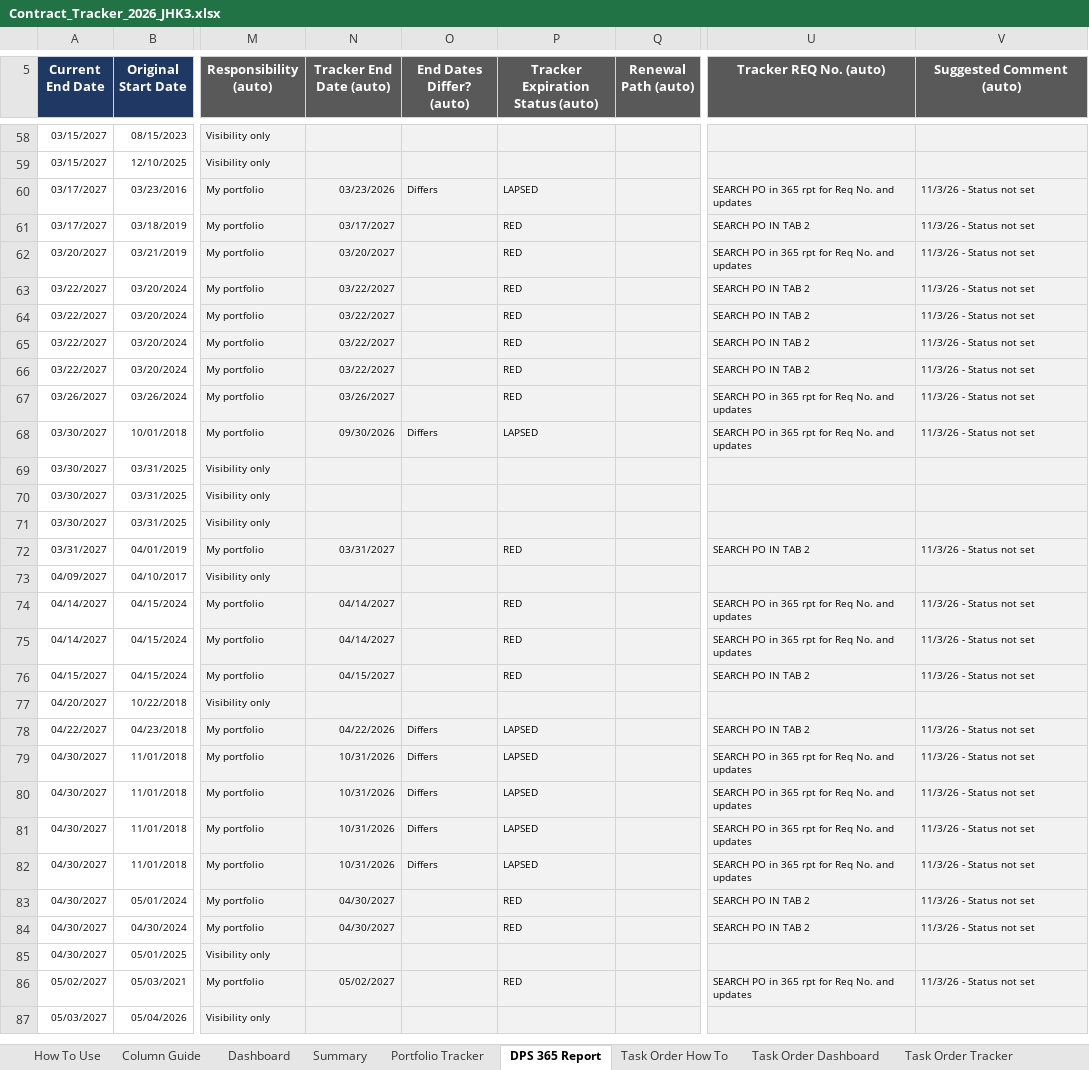
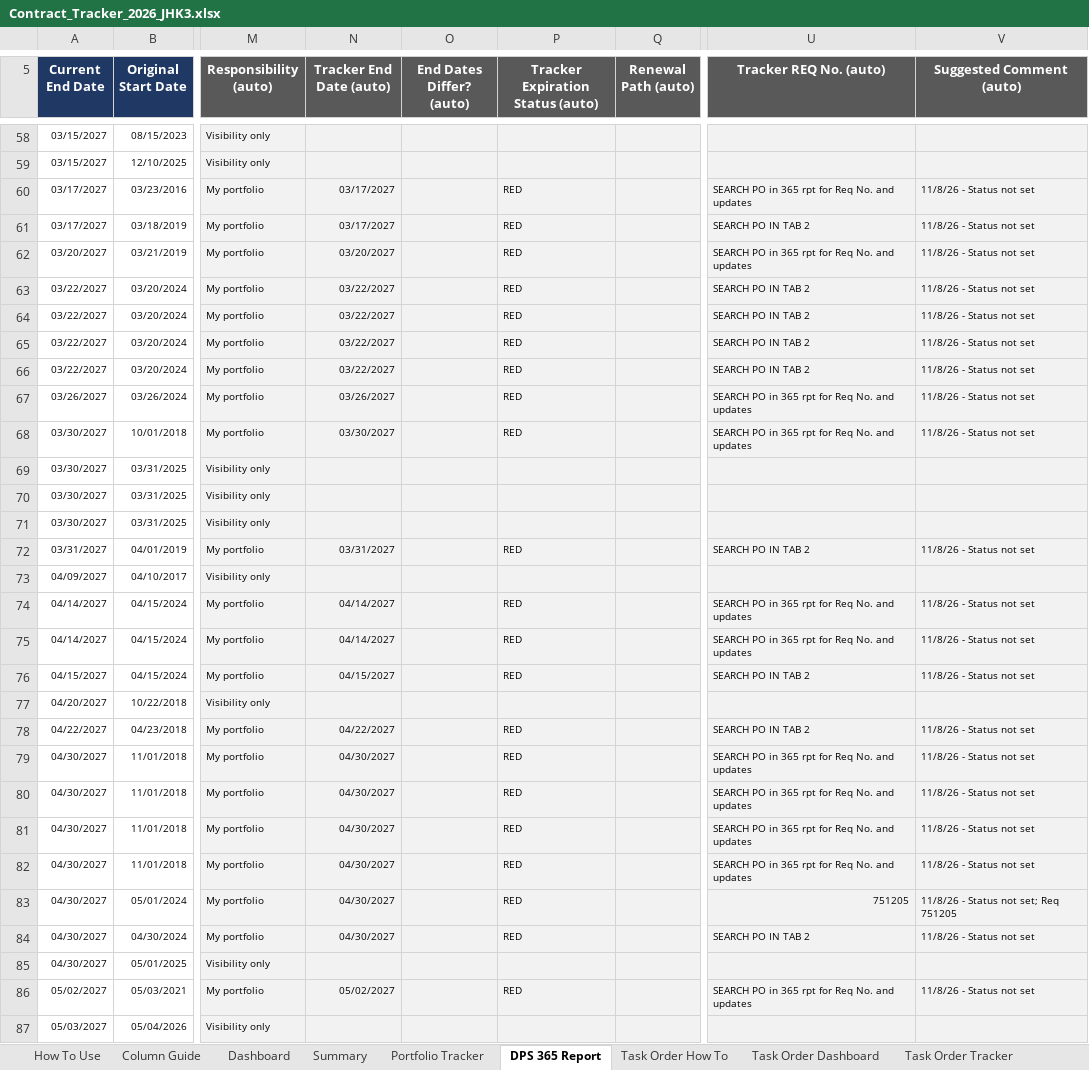
Before and after one commit to jhkirby2001-collab/Procurement-ai-tools, an Excel workbook: trackers/outputs/Contract_Tracker_2026_JHK3.xlsx, sheet DPS 365 Report, drawn as a sheet; only a part is shown, gaps mark what is left out; values as stored, in another font and other column widths than the file's, no borders; charts and pictures and conditional formats not drawn; the diff covers the shown part only; the diff names each change by its address in the sheet, - before the commit and + after, or states it on an @@ line.

```diff
--- a/trackers/outputs/Contract_Tracker_2026_JHK3.xlsx (sheet DPS 365 Report)
+++ b/trackers/outputs/Contract_Tracker_2026_JHK3.xlsx (sheet DPS 365 Report)
-N60 (Tracker End Date (auto)): 03/23/2026
+N60 (Tracker End Date (auto)): 03/17/2027
-O60 (End Dates Differ? (auto)): Differs
+O60 (End Dates Differ? (auto)): (empty)
-P60 (Tracker Expiration Status (auto)): LAPSED
+P60 (Tracker Expiration Status (auto)): RED
-V60:V68 (Suggested Comment (auto)): 11/3/26 - Status not set
+V60:V68 (Suggested Comment (auto)): 11/8/26 - Status not set
-N68 (Tracker End Date (auto)): 09/30/2026
+N68 (Tracker End Date (auto)): 03/30/2027
-O68 (End Dates Differ? (auto)): Differs
+O68 (End Dates Differ? (auto)): (empty)
-P68 (Tracker Expiration Status (auto)): LAPSED
+P68 (Tracker Expiration Status (auto)): RED
-V72 (Suggested Comment (auto)): 11/3/26 - Status not set
+V72 (Suggested Comment (auto)): 11/8/26 - Status not set
-V74:V76 (Suggested Comment (auto)): 11/3/26 - Status not set
+V74:V76 (Suggested Comment (auto)): 11/8/26 - Status not set
-N78 (Tracker End Date (auto)): 04/22/2026
+N78 (Tracker End Date (auto)): 04/22/2027
-O78:O82 (End Dates Differ? (auto)): Differs
+O78:O82 (End Dates Differ? (auto)): (empty)
-P78:P82 (Tracker Expiration Status (auto)): LAPSED
+P78:P82 (Tracker Expiration Status (auto)): RED
-V78:V82 (Suggested Comment (auto)): 11/3/26 - Status not set
+V78:V82 (Suggested Comment (auto)): 11/8/26 - Status not set
-N79:N82 (Tracker End Date (auto)): 10/31/2026
+N79:N82 (Tracker End Date (auto)): 04/30/2027
-U83 (Tracker REQ No. (auto)): SEARCH PO IN TAB 2
+U83 (Tracker REQ No. (auto)): 751205
-V83 (Suggested Comment (auto)): 11/3/26 - Status not set
+V83 (Suggested Comment (auto)): 11/8/26 - Status not set; Req 751205
-V84 (Suggested Comment (auto)): 11/3/26 - Status not set
+V84 (Suggested Comment (auto)): 11/8/26 - Status not set
-V86 (Suggested Comment (auto)): 11/3/26 - Status not set
+V86 (Suggested Comment (auto)): 11/8/26 - Status not set
```
Also changed, not shown: 46 edited cells elsewhere in this sheet, sheet Portfolio Tracker, sheet Column Guide, sheet Dashboard, sheet Data Check, sheet Alert Controls, sheet Summary, 3 more sheets, formulas that keep their value, hidden cells, charts or pictures, 9 other files.
